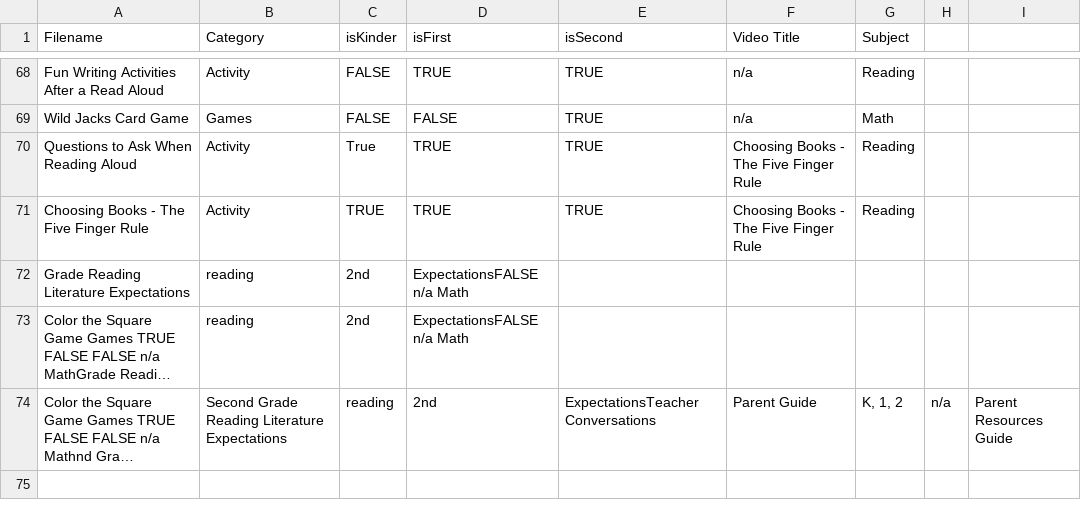
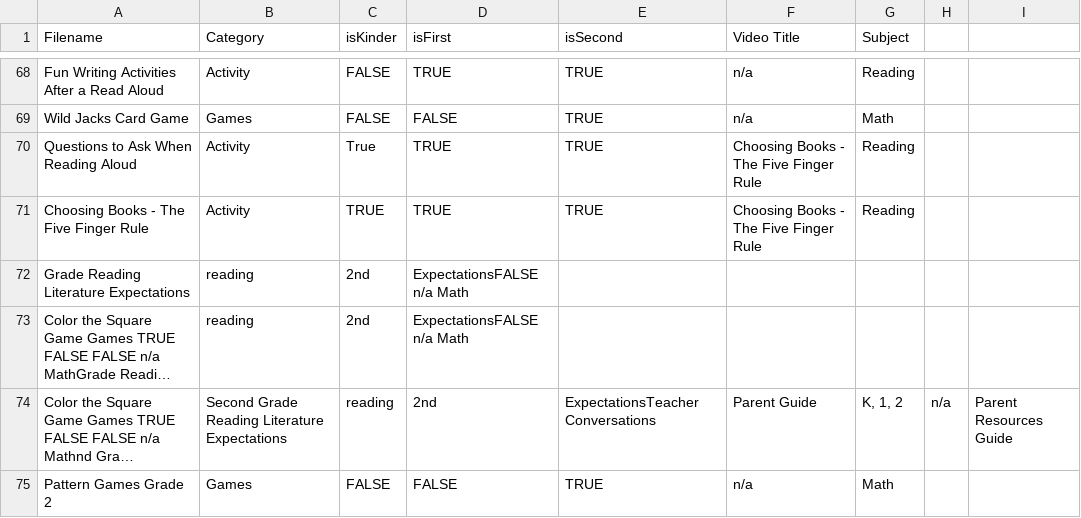
Before and after one commit to benstone1/slamhomelearning-website, a CSV file: public/worksheets/worksheet_metadata.csv, drawn as a sheet; only a part is shown, gaps mark what is left out; long unchanged cells end in …; the diff names each change by its address in the sheet, - before the commit and + after, or states it on an @@ line.

Commit message:
Update worksheet_metadata.csv
Updates

```diff
--- a/public/worksheets/worksheet_metadata.csv
+++ b/public/worksheets/worksheet_metadata.csv
+row 75: Pattern Games Grade 2 | Games | FALSE | FALSE | TRUE | n/a | Math
```
